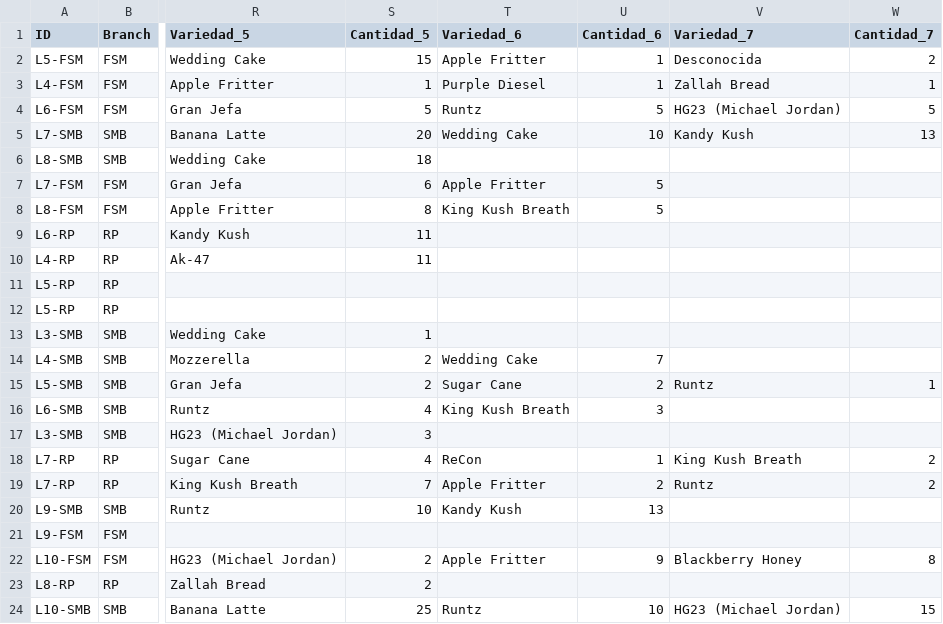
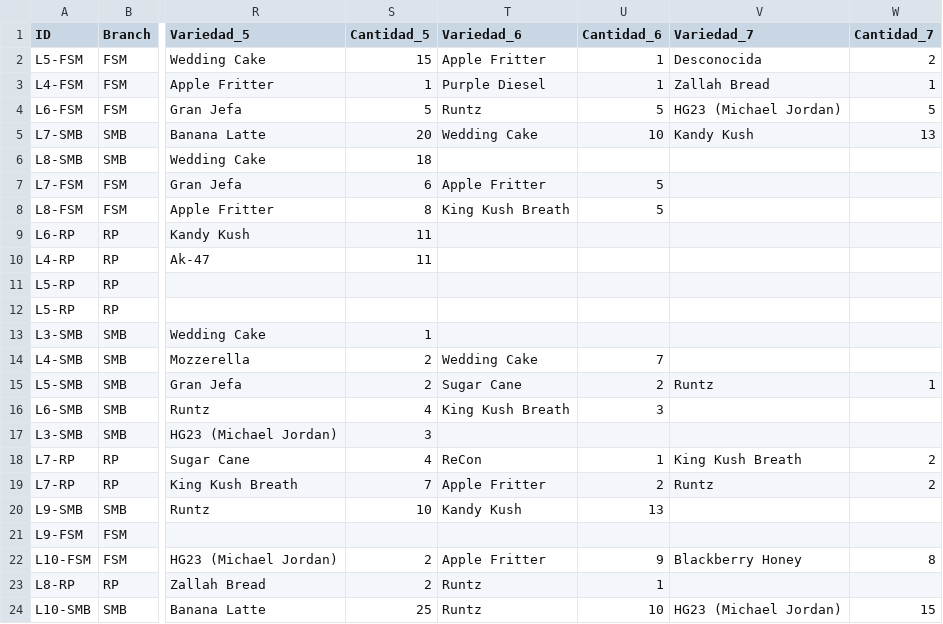
Before and after one commit to ALi3naTEd0/control_lotes, a CSV file: lotes_template.csv, drawn as a sheet; only a part is shown, gaps mark what is left out; the diff names each change by its address in the sheet, - before the commit and + after, or states it on an @@ line.

Commit message:
Actualización 2026-06-09 11:44 JP

```diff
--- a/lotes_template.csv
+++ b/lotes_template.csv
-T23 (Variedad_6): (empty)
+T23 (Variedad_6): Runtz
-U23 (Cantidad_6): (empty)
+U23 (Cantidad_6): 1
```
